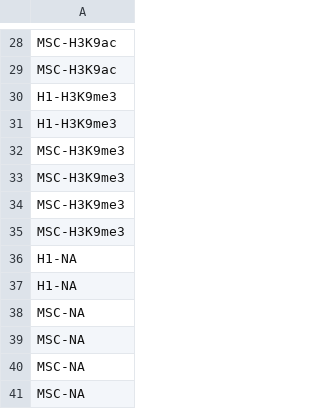
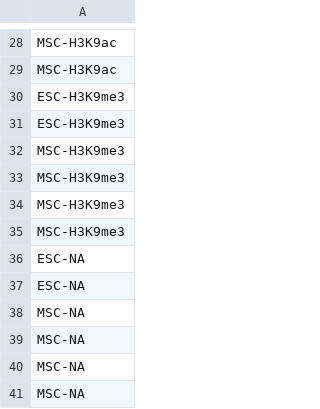
Before and after one commit to qwang-big/crl-web, a CSV file: MSCname.csv, drawn as a sheet; only a part is shown, gaps mark what is left out; the diff covers the shown part only.

```diff
--- a/MSCname.csv
+++ b/MSCname.csv
@@ -29,4 +29,4 @@ MSC-H3K9ac
 MSC-H3K9ac
-H1-H3K9me3
-H1-H3K9me3
+ESC-H3K9me3
+ESC-H3K9me3
 MSC-H3K9me3
@@ -35,4 +35,4 @@ MSC-H3K9me3
 MSC-H3K9me3
-H1-NA
-H1-NA
+ESC-NA
+ESC-NA
 MSC-NA
```
Also changed, not shown: 12 edited cells elsewhere in this file, MSCcomp.csv, NPCcomp.csv, 27 other files.
